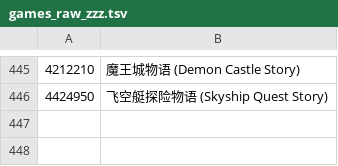
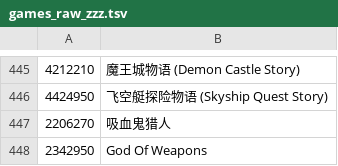
Before and after one commit to icestal/nogamenolife, a TSV file: games_raw_zzz.tsv, drawn as a sheet; only a part is shown, gaps mark what is left out; the diff names each change by its address in the sheet, - before the commit and + after, or states it on an @@ line.

```diff
--- a/games_raw_zzz.tsv
+++ b/games_raw_zzz.tsv
+row 447: 2206270 | 吸血鬼猎人
+row 448: 2342950 | God Of Weapons
```
Also changed, not shown: 7 other files.
